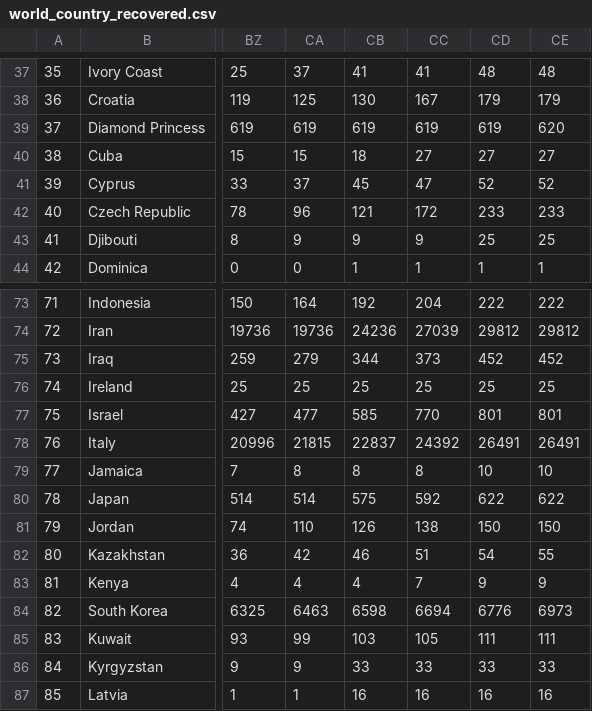
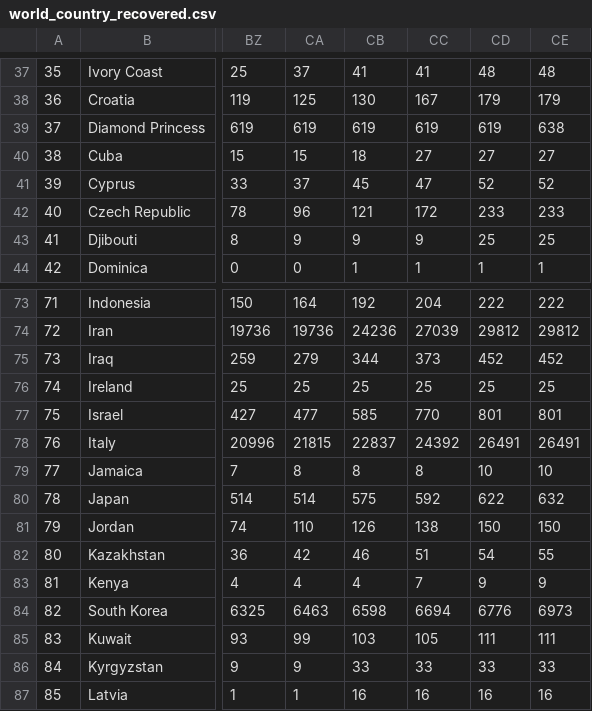
Before and after one commit to BiTLab-BaggiliTruthLab/COVID19-DATA, a CSV file: covid_19_timeseries_data/world_country_recovered.csv, drawn as a sheet; only a part is shown, gaps mark what is left out; the diff names each change by its address in the sheet, - before the commit and + after, or states it on an @@ line.

Commit message:
Automatic update 4/9/2020 @ 07:37

```diff
--- a/covid_19_timeseries_data/world_country_recovered.csv
+++ b/covid_19_timeseries_data/world_country_recovered.csv
-CE39: 620
+CE39: 638
-CE80: 622
+CE80: 632
```
